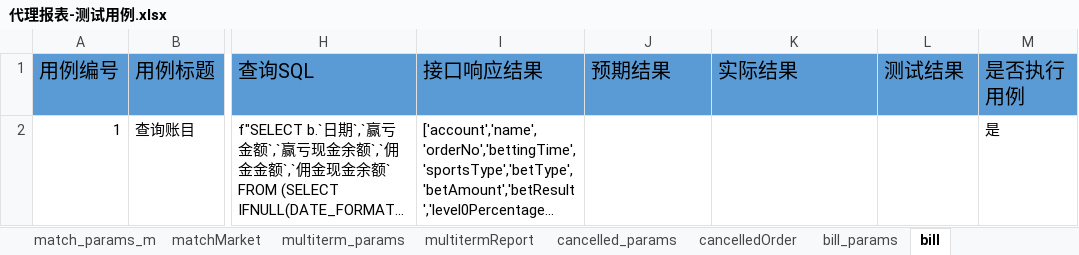
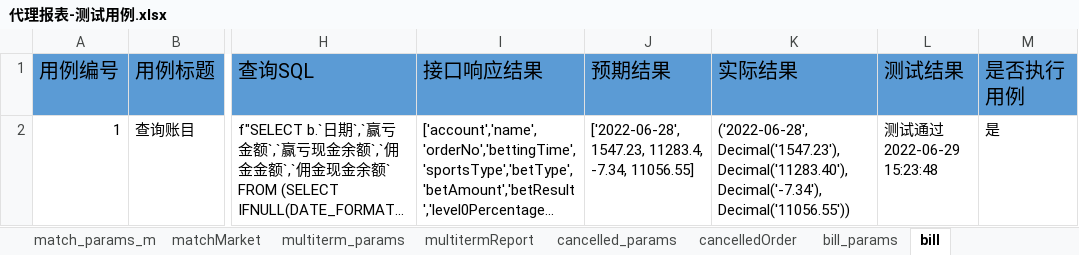
Before and after one commit to HuangChaoYangy/BfLibrary, an Excel workbook: test_data/代理报表-测试用例.xlsx, sheet bill, drawn as a sheet; only a part is shown, gaps mark what is left out; long unchanged cells end in …; values as stored, in another font and other column widths than the file's, no borders; ↵ is a line break in a cell; the diff names each change by its address in the sheet, - before the commit and + after, or states it on an @@ line.

```diff
--- a/test_data/代理报表-测试用例.xlsx (sheet bill)
+++ b/test_data/代理报表-测试用例.xlsx (sheet bill)
-J2 (预期结果): (empty)
+J2 (预期结果): ['2022-06-28', 1547.23, 11283.4, -7.34, 11056.55]
-K2 (实际结果): (empty)
+K2 (实际结果): ('2022-06-28', Decimal('1547.23'), Decimal('11283.40'), Decimal('-7.34'), Decimal('11056.55'))
-L2 (测试结果): (empty)
+L2 (测试结果): 测试通过 ↵ 2022-06-29 15:23:48
```
Also changed, not shown: sheet 目录, other sheet tabs.
